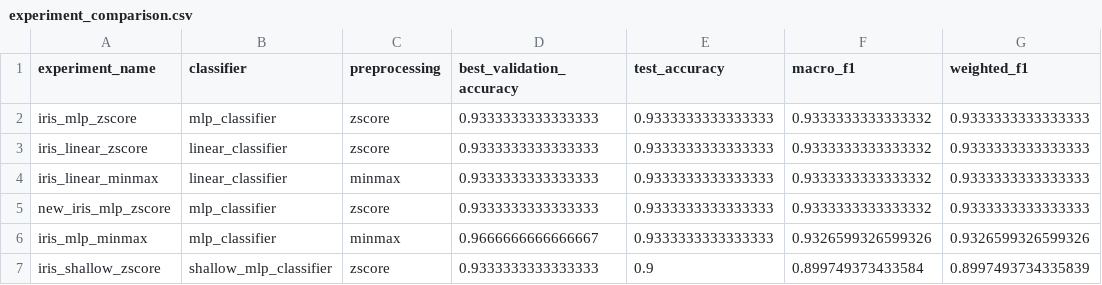
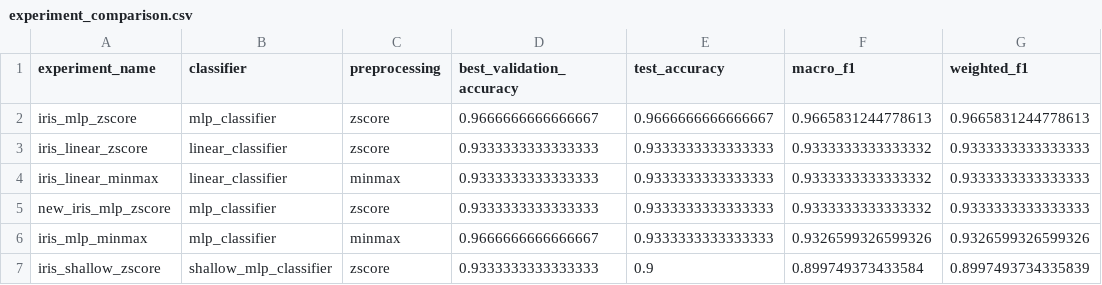
Before and after one commit to Revilllo7/computational-intelligence-class, a CSV file: lab06/task01/reports/comparisons/experiment_comparison.csv, drawn as a sheet.

Commit message:
fix: issue with comparison paths

```diff
--- a/lab06/task01/reports/comparisons/experiment_comparison.csv
+++ b/lab06/task01/reports/comparisons/experiment_comparison.csv
@@ -1,3 +1,3 @@
 experiment_name,classifier,preprocessing,best_validation_accuracy,test_accuracy,macro_f1,weighted_f1
-iris_mlp_zscore,mlp_classifier,zscore,0.9333333333333333,0.9333333333333333,0.9333333333333332,0.9333333333333333
+iris_mlp_zscore,mlp_classifier,zscore,0.9666666666666667,0.9666666666666667,0.9665831244778613,0.9665831244778613
 iris_linear_zscore,linear_classifier,zscore,0.9333333333333333,0.9333333333333333,0.9333333333333332,0.9333333333333333
```
Also changed, not shown: 4 other files.
